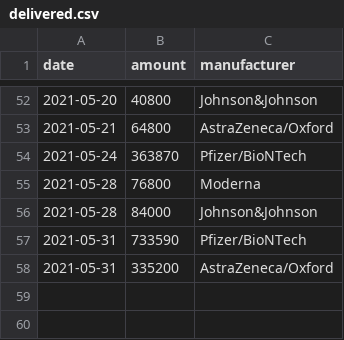
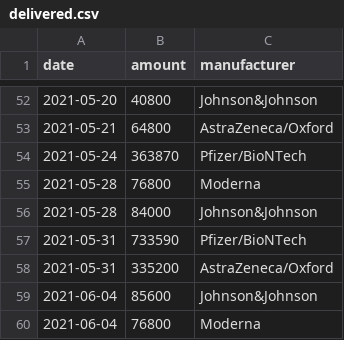
Before and after one commit to trldp/vaccine-prediction, a CSV file: Data/delivered.csv, drawn as a sheet; only a part is shown, gaps mark what is left out.

Commit message:
Update data

```diff
--- a/Data/delivered.csv
+++ b/Data/delivered.csv
@@ -58 +58,3 @@ date,amount,manufacturer
 2021-05-31,335200,AstraZeneca/Oxford
+2021-06-04,85600,Johnson&Johnson
+2021-06-04,76800,Moderna
```
Also changed, not shown: Data/predicted-deliveries-pessimistic.csv, Data/predicted-deliveries.csv, 1 other file.
